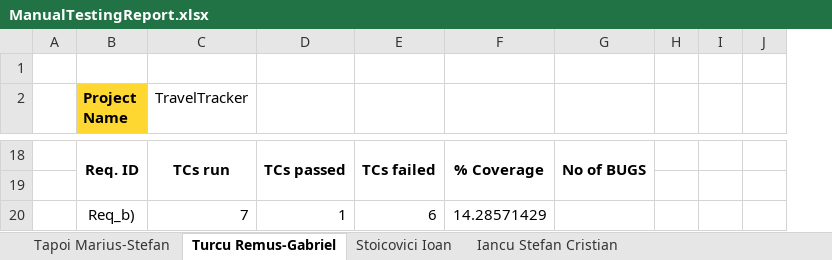
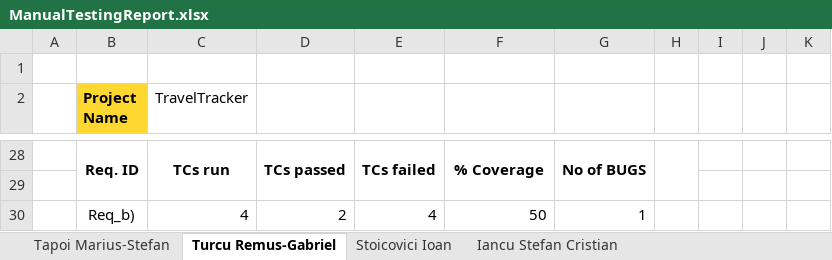
Before and after one commit to Gabarsolon/TravelTracker-TDTP, an Excel workbook: ManualTestingReport.xlsx, sheet Turcu Remus-Gabriel, drawn as a sheet; only a part is shown, gaps mark what is left out; values as stored, in another font and other column widths than the file's, no borders; removed rows and columns are numbered as before the commit, all else as after; the diff covers the shown part only; the diff names each change by its address in the sheet, - before the commit and + after, or states it on an @@ line.

Commit message:
excel

```diff
--- a/ManualTestingReport.xlsx (sheet Turcu Remus-Gabriel)
+++ b/ManualTestingReport.xlsx (sheet Turcu Remus-Gabriel)
-column H, empty
+column H, empty
+column I, empty
-row 20:  | Req_b) | 7 | 1 | 6 | 14.28571429
+row 30:  | Req_b) | 4 | 2 | 4 | 50 | 1
```
Also changed, not shown: 10 added rows, 40 edited cells and merged cells elsewhere in this sheet, sheet Iancu Stefan Cristian.
